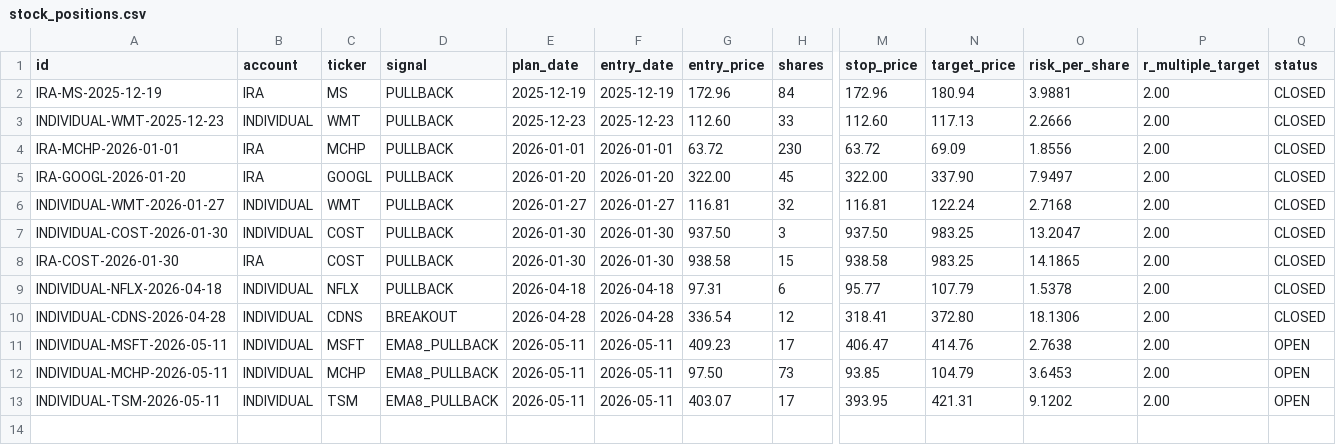
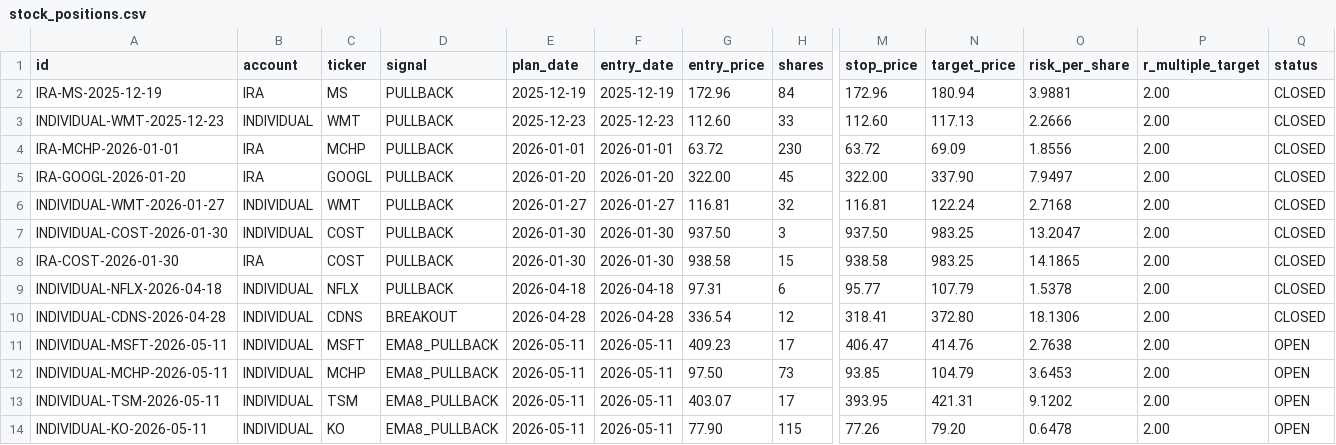
Before and after one commit to SimosProjects/Trading-Screener, a CSV file: stock_positions.csv, drawn as a sheet; only a part is shown, gaps mark what is left out; rows hold the shown columns only; the diff names each change by its address in the sheet, - before the commit and + after, or states it on an @@ line.

```diff
--- a/stock_positions.csv
+++ b/stock_positions.csv
+row 14: INDIVIDUAL-KO-2026-05-11 | INDIVIDUAL | KO | EMA8_PULLBACK | 2026-05-11 | 2026-05-11 | 77.90 | 115 | 77.26 | 79.20 | 0.6478 | 2.00 | OPEN
```
Also changed, not shown: retirement_positions.csv.
